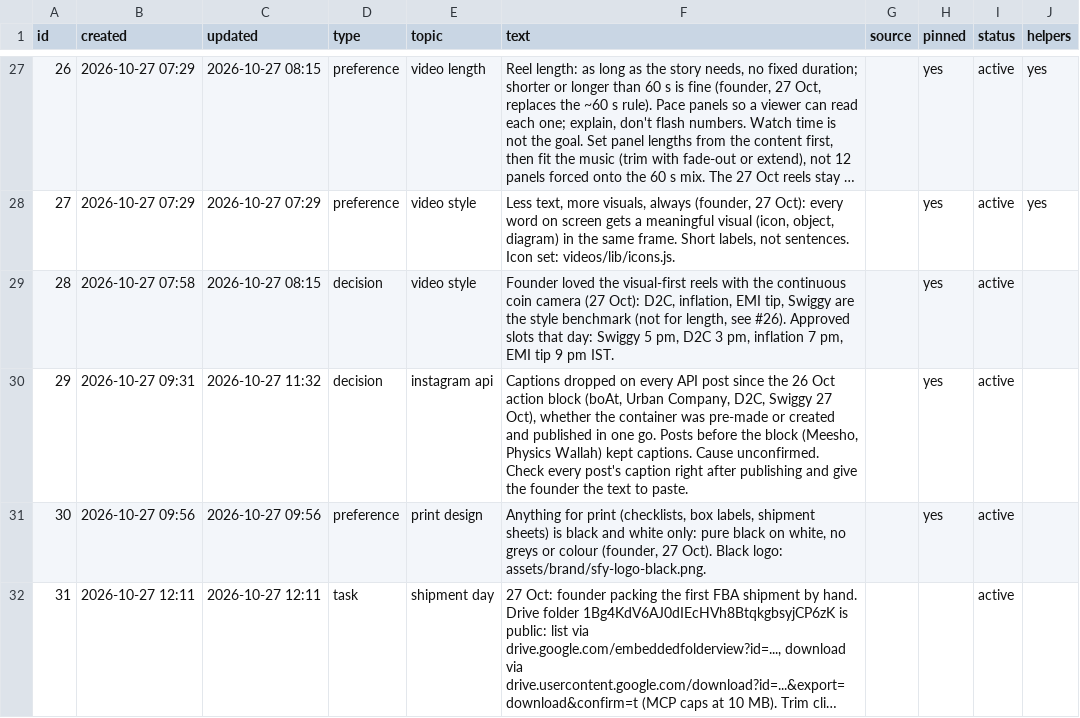
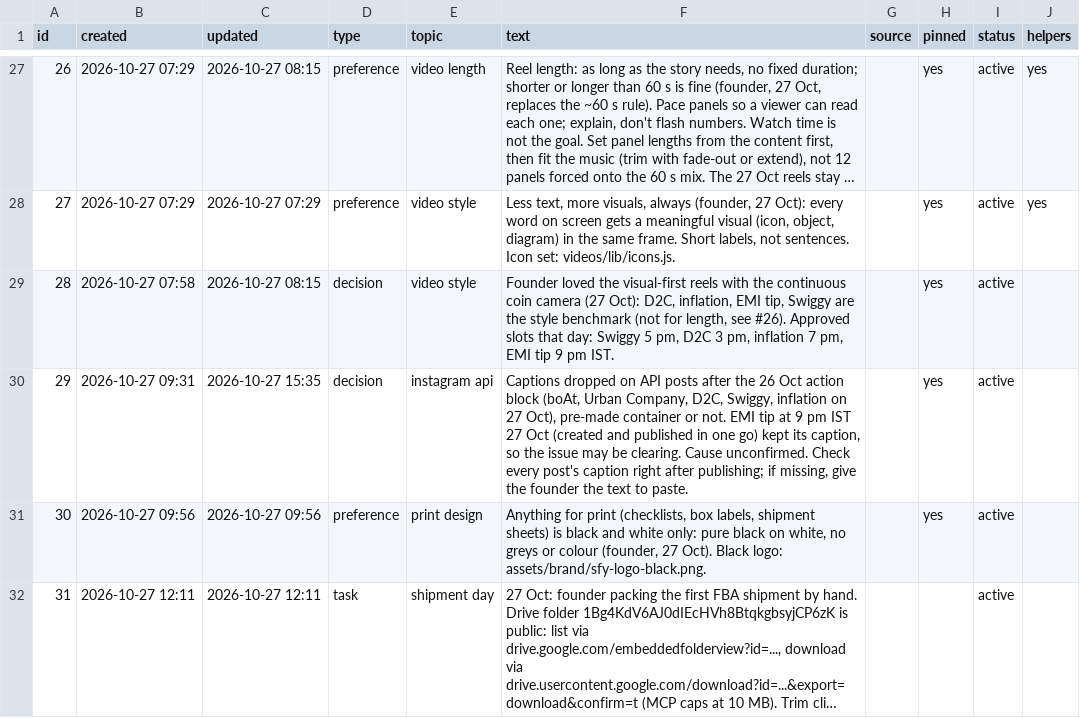
Before and after one commit to solidsforyou/moneymoments-media, a CSV file: memory/memory.csv, drawn as a sheet; only a part is shown, gaps mark what is left out; long unchanged cells end in ….

```diff
--- a/memory/memory.csv
+++ b/memory/memory.csv
@@ -29,3 +29,3 @@
 28,2026-10-27 07:58,2026-10-27 08:15,decision,video style,"Founder loved the visual-first reels with the continuous coin camera (27 Oct): D2C, inflation, EMI tip, Swiggy are the style benchmark (not for length, see #26). Approved slots that day: Swiggy 5 pm, D2C 3 pm, inflation 7 pm, EMI tip 9 pm IST.",,yes,active,
-29,2026-10-27 09:31,2026-10-27 11:32,decision,instagram api,"Captions dropped on every API post since the 26 Oct action block (boAt, Urban Company, D2C, Swiggy 27 Oct), whether the container was pre-made or created and published in one go. Posts before the block (Meesho, Physics Wallah) kept captions. Cause unconfirmed. Check every post's caption right after publishing and give the founder the text to paste.",,yes,active,
+29,2026-10-27 09:31,2026-10-27 15:35,decision,instagram api,"Captions dropped on API posts after the 26 Oct action block (boAt, Urban Company, D2C, Swiggy, inflation on 27 Oct), pre-made container or not. EMI tip at 9 pm IST 27 Oct (created and published in one go) kept its caption, so the issue may be clearing. Cause unconfirmed. Check every post's caption right after publishing; if missing, give the founder the text to paste.",,yes,active,
 30,2026-10-27 09:56,2026-10-27 09:56,preference,print design,"Anything for print (checklists, box labels, shipment sheets) is black and white only: pure black on white, no greys or colour (founder, 27 Oct). Black logo: assets/brand/sfy-logo-black.png.",,yes,active,
```
